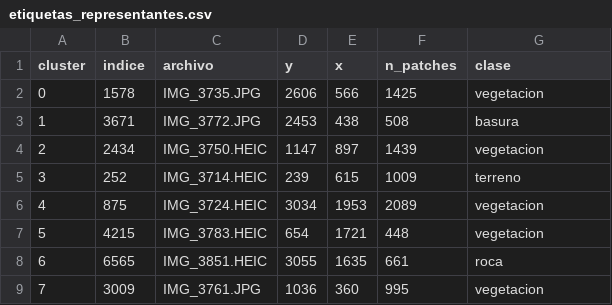
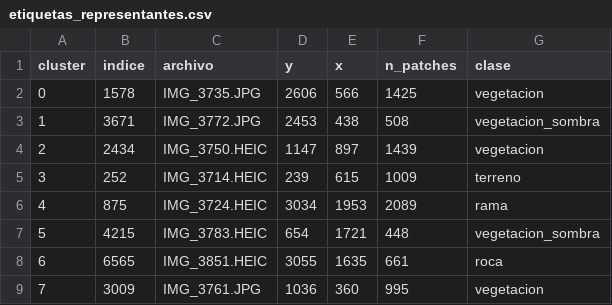
Before and after one commit to Zahir-R/SIS420-LABS, a CSV file: part2/resultados_p1/etiquetas_representantes.csv, drawn as a sheet.

```diff
--- a/part2/resultados_p1/etiquetas_representantes.csv
+++ b/part2/resultados_p1/etiquetas_representantes.csv
@@ -2,7 +2,7 @@ cluster,indice,archivo,y,x,n_patches,clase
 0,1578,IMG_3735.JPG,2606,566,1425,vegetacion
-1,3671,IMG_3772.JPG,2453,438,508,basura
+1,3671,IMG_3772.JPG,2453,438,508,vegetacion_sombra
 2,2434,IMG_3750.HEIC,1147,897,1439,vegetacion
 3,252,IMG_3714.HEIC,239,615,1009,terreno
-4,875,IMG_3724.HEIC,3034,1953,2089,vegetacion
-5,4215,IMG_3783.HEIC,654,1721,448,vegetacion
+4,875,IMG_3724.HEIC,3034,1953,2089,rama
+5,4215,IMG_3783.HEIC,654,1721,448,vegetacion_sombra
 6,6565,IMG_3851.HEIC,3055,1635,661,roca
```
Also changed, not shown: part2/resultados_p1/etiquetas_cobertura.csv, part2/resultados_p1/inventario.csv, 14 other files.
